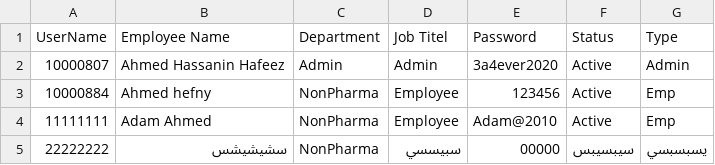
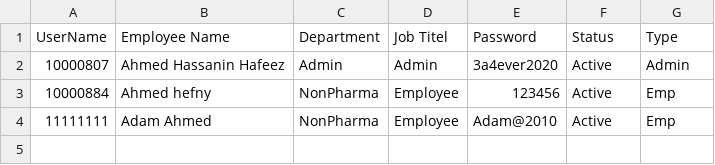
Before and after one commit to sysorapro/warehouse-scanner-Data, a CSV file: users.csv, drawn as a sheet; the diff names each change by its address in the sheet, - before the commit and + after, or states it on an @@ line.

Commit message:
Delete users from users.csv

```diff
--- a/users.csv
+++ b/users.csv
-row 5: 22222222 | سشيشيشس | NonPharma | سبيسسي | 00000 | سيبسيبس | يسبسبسي
```
